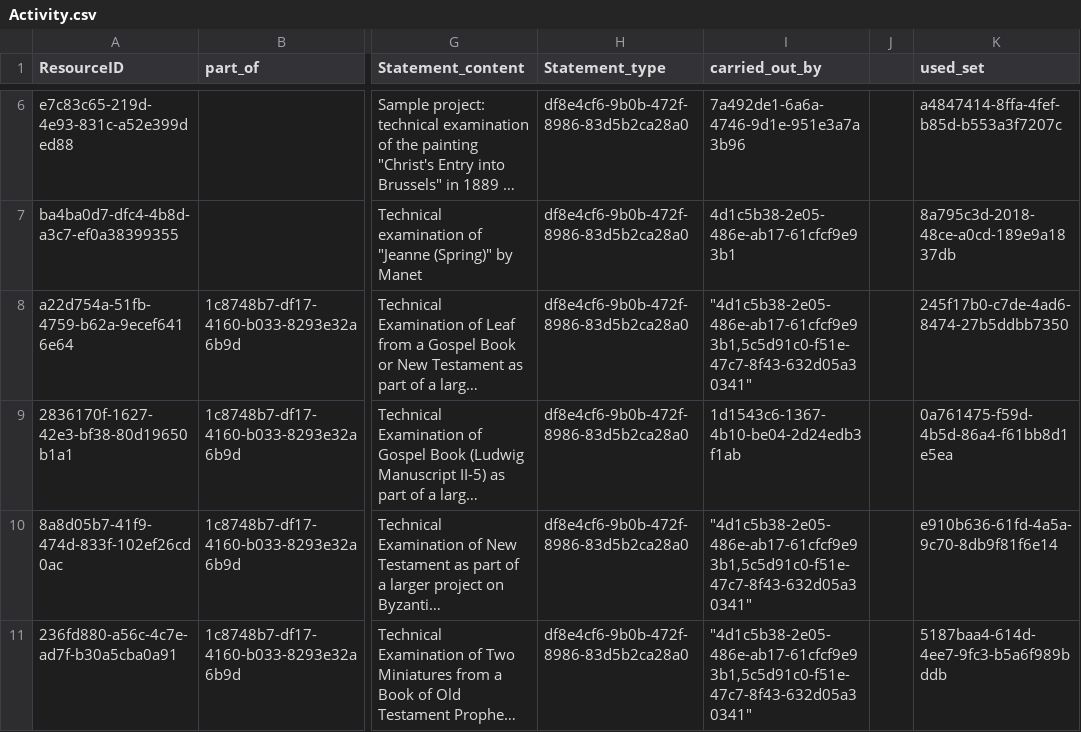
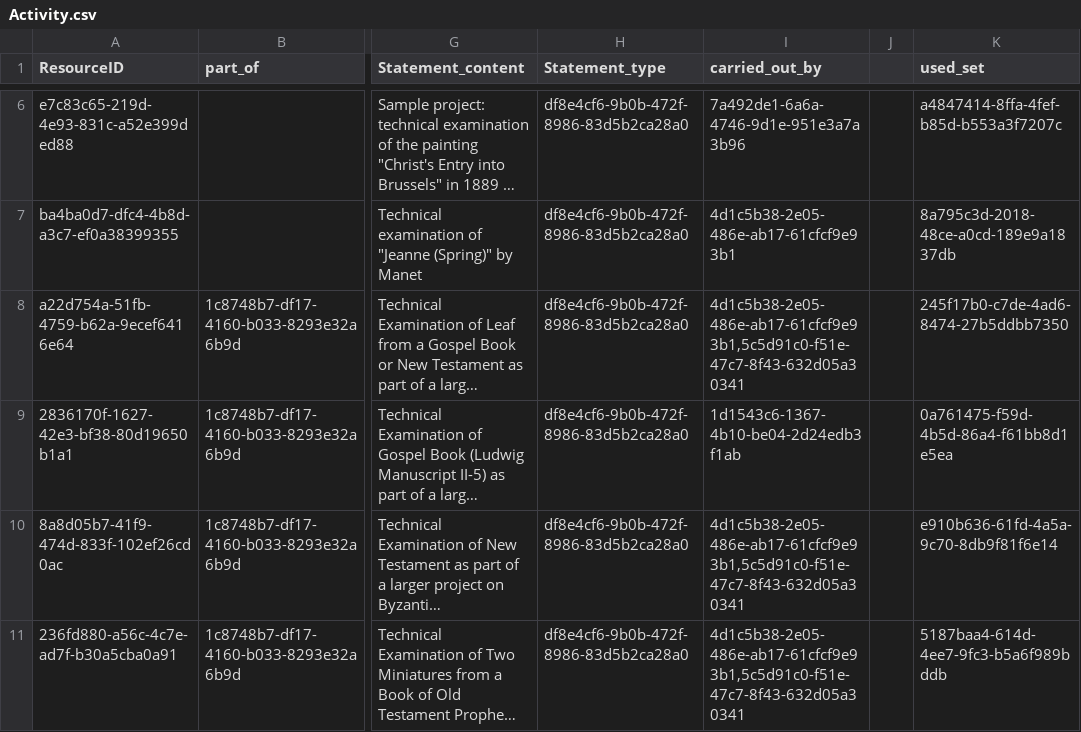
Before and after one commit to archesproject/arches-for-science, a CSV file: afs/pkg/business_data/Activity.csv, drawn as a sheet; only a part is shown, gaps mark what is left out; long unchanged cells end in …; the diff covers the shown part only; the diff names each change by its address in the sheet, - before the commit and + after, or states it on an @@ line.

```diff
--- a/afs/pkg/business_data/Activity.csv
+++ b/afs/pkg/business_data/Activity.csv
-I8 (carried_out_by): "4d1c5b38-2e05-486e-ab17-61cfcf9e93b1,5c5d91c0-f51e-47c7-8f43-632d05a30341"
+I8 (carried_out_by): 4d1c5b38-2e05-486e-ab17-61cfcf9e93b1,5c5d91c0-f51e-47c7-8f43-632d05a30341
-I10:I11 (carried_out_by): "4d1c5b38-2e05-486e-ab17-61cfcf9e93b1,5c5d91c0-f51e-47c7-8f43-632d05a30341"
+I10:I11 (carried_out_by): 4d1c5b38-2e05-486e-ab17-61cfcf9e93b1,5c5d91c0-f51e-47c7-8f43-632d05a30341
```
Also changed, not shown: 4 edited cells elsewhere in this file, afs/pkg/business_data/Collection or Set.csv, afs/pkg/business_data/Physical_Thing.csv, 3 other files.
